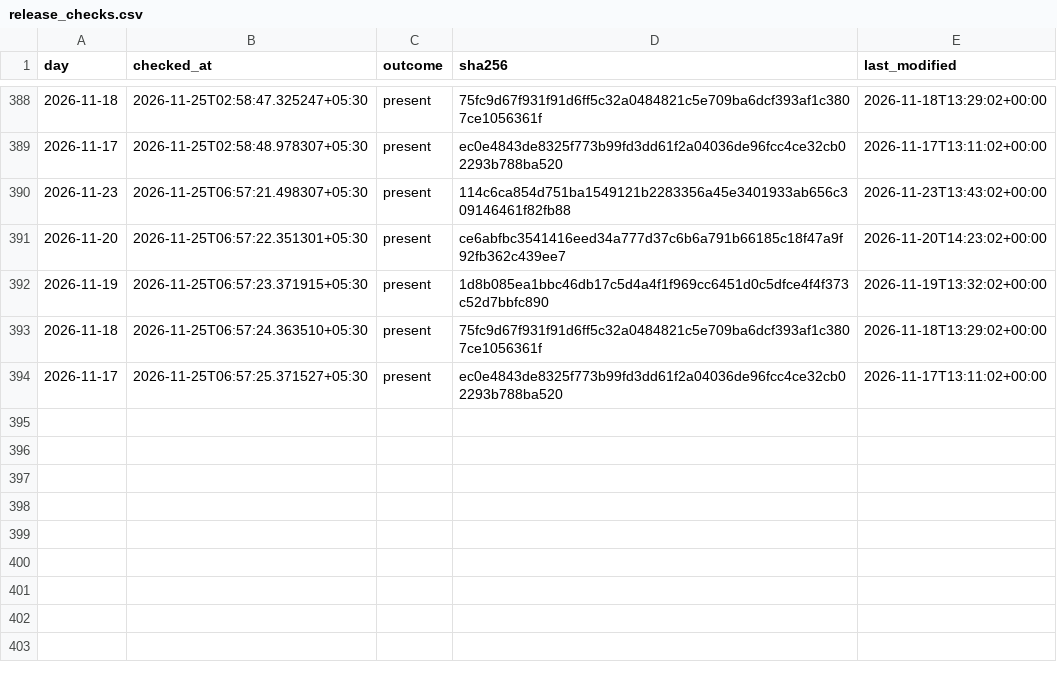
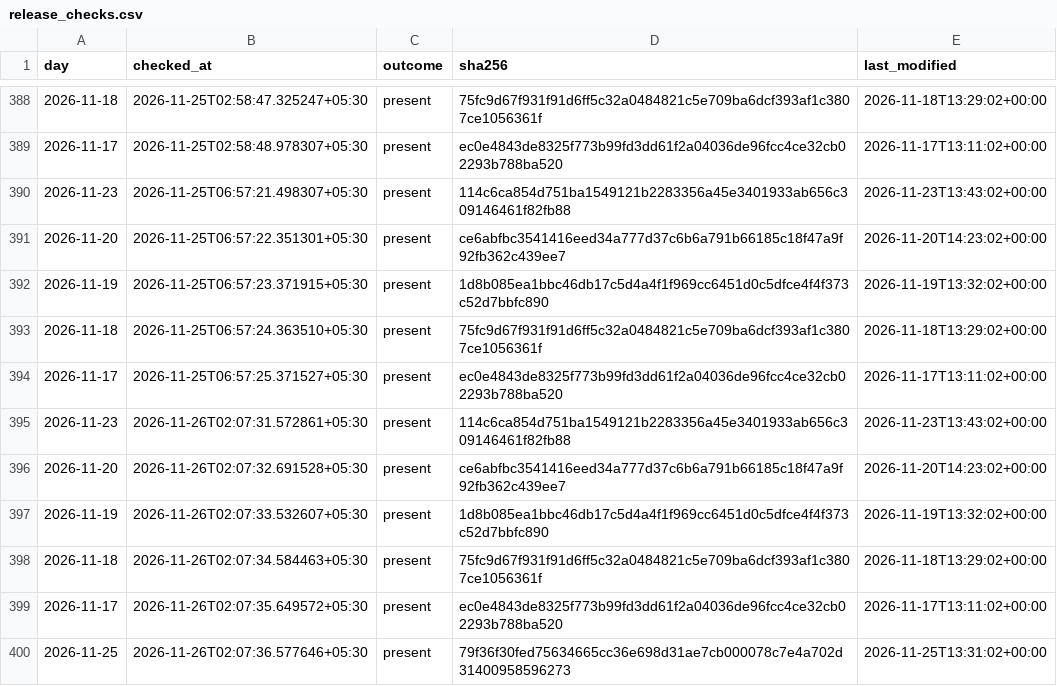
Before and after one commit to exepex/omenix-ingestion, a CSV file: research/data/participant_oi/actions/release_checks.csv, drawn as a sheet; only a part is shown, gaps mark what is left out.

```diff
--- a/research/data/participant_oi/actions/release_checks.csv
+++ b/research/data/participant_oi/actions/release_checks.csv
@@ -394 +394,7 @@ day,checked_at,outcome,sha256,last_modified
 2026-11-17,2026-11-25T06:57:25.371527+05:30,present,ec0e4843de8325f773b99fd3dd61f2a04036de96fcc4ce32cb02293b788ba520,2026-11-17T13:11:02+00:00
+2026-11-23,2026-11-26T02:07:31.572861+05:30,present,114c6ca854d751ba1549121b2283356a45e3401933ab656c309146461f82fb88,2026-11-23T13:43:02+00:00
+2026-11-20,2026-11-26T02:07:32.691528+05:30,present,ce6abfbc3541416eed34a777d37c6b6a791b66185c18f47a9f92fb362c439ee7,2026-11-20T14:23:02+00:00
+2026-11-19,2026-11-26T02:07:33.532607+05:30,present,1d8b085ea1bbc46db17c5d4a4f1f969cc6451d0c5dfce4f4f373c52d7bbfc890,2026-11-19T13:32:02+00:00
+2026-11-18,2026-11-26T02:07:34.584463+05:30,present,75fc9d67f931f91d6ff5c32a0484821c5e709ba6dcf393af1c3807ce1056361f,2026-11-18T13:29:02+00:00
+2026-11-17,2026-11-26T02:07:35.649572+05:30,present,ec0e4843de8325f773b99fd3dd61f2a04036de96fcc4ce32cb02293b788ba520,2026-11-17T13:11:02+00:00
+2026-11-25,2026-11-26T02:07:36.577646+05:30,present,79f36f30fed75634665cc36e698d31ae7cb000078c7e4a702d31400958596273,2026-11-25T13:31:02+00:00
```
Also changed, not shown: research/data/participant_oi/actions/release_check_starts.csv.
